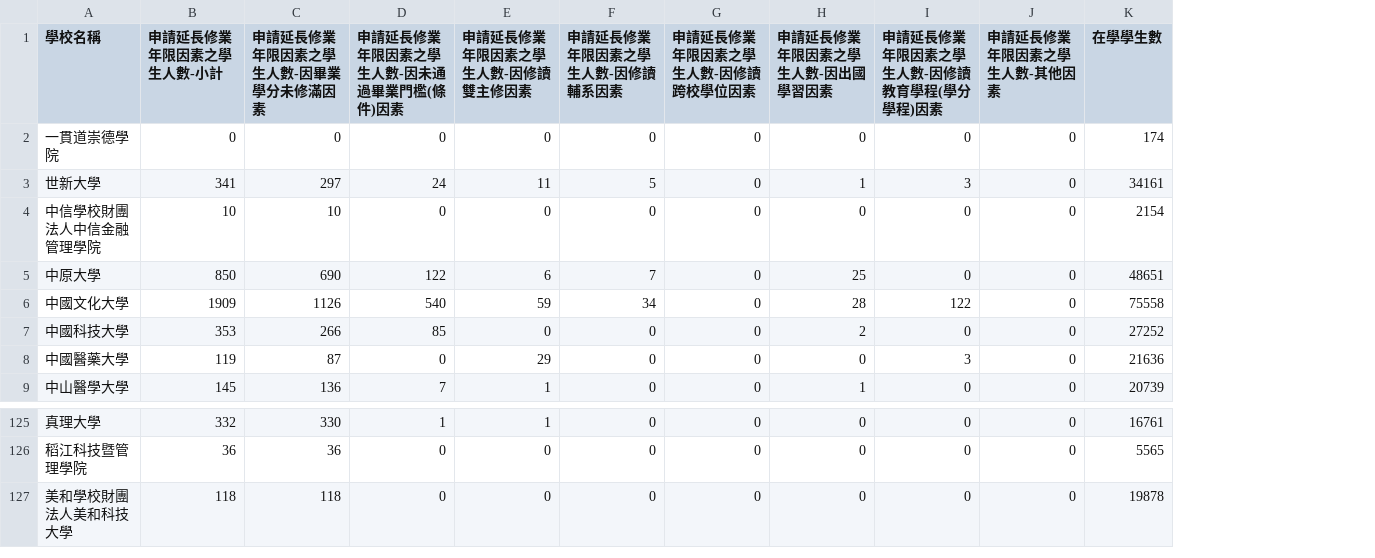
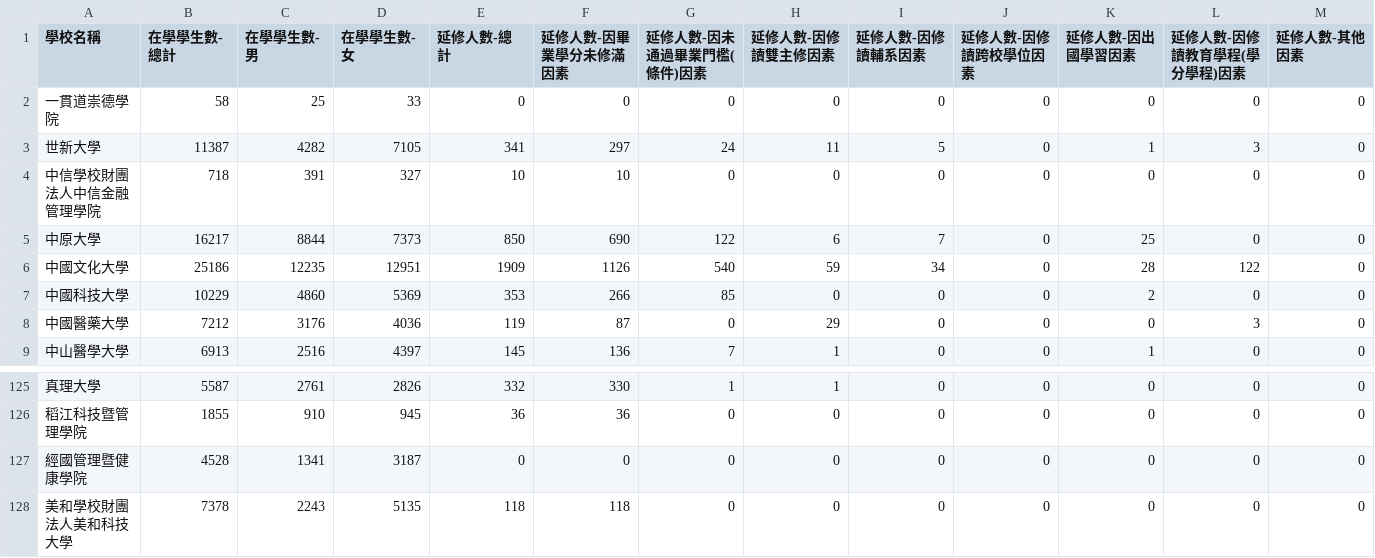
Before and after one commit to nocodenolife3742/Data-Programming-Final-Report, a CSV file: data/108.csv, drawn as a sheet; only a part is shown, gaps mark what is left out; removed rows and columns are numbered as before the commit, all else as after; rows hold the shown columns only; the diff covers the shown part only; the diff names each change by its address in the sheet, - before the commit and + after, or states it on an @@ line.

```diff
--- a/data/108.csv
+++ b/data/108.csv
+column B (在學學生數-總計), rows 2-9: 58 | 11387 | 718 | 16217 | 25186 | 10229 | 7212 | 6913; rows 125-126: 5587 | 1855; row 128: 7378
+column C (在學學生數-男), rows 2-9: 25 | 4282 | 391 | 8844 | 12235 | 4860 | 3176 | 2516; rows 125-126: 2761 | 910; row 128: 2243
+column D (在學學生數-女), rows 2-9: 33 | 7105 | 327 | 7373 | 12951 | 5369 | 4036 | 4397; rows 125-126: 2826 | 945; row 128: 5135
-column K (在學學生數), rows 2-9: 174 | 34161 | 2154 | 48651 | 75558 | 27252 | 21636 | 20739; rows 125-127: 16761 | 5565 | 19878
-E1: 申請延長修業年限因素之學生人數-小計
+E1: 延修人數-總計
-F1: 申請延長修業年限因素之學生人數-因畢業學分未修滿因素
+F1: 延修人數-因畢業學分未修滿因素
-G1: 申請延長修業年限因素之學生人數-因未通過畢業門檻(條件)因素
+G1: 延修人數-因未通過畢業門檻(條件)因素
-H1: 申請延長修業年限因素之學生人數-因修讀雙主修因素
+H1: 延修人數-因修讀雙主修因素
-I1: 申請延長修業年限因素之學生人數-因修讀輔系因素
+I1: 延修人數-因修讀輔系因素
-J1: 申請延長修業年限因素之學生人數-因修讀跨校學位因素
+J1: 延修人數-因修讀跨校學位因素
-K1: 申請延長修業年限因素之學生人數-因出國學習因素
+K1: 延修人數-因出國學習因素
-L1: 申請延長修業年限因素之學生人數-因修讀教育學程(學分學程)因素
+L1: 延修人數-因修讀教育學程(學分學程)因素
-M1: 申請延長修業年限因素之學生人數-其他因素
+M1: 延修人數-其他因素
+row 127: 經國管理暨健康學院 | 4528 | 1341 | 3187 | 0 | 0 | 0 | 0 | 0 | 0 | 0 | 0 | 0
```
Also changed, not shown: 29 edited cells elsewhere in this file, data/106.csv, data/107.csv, 31 other files.
